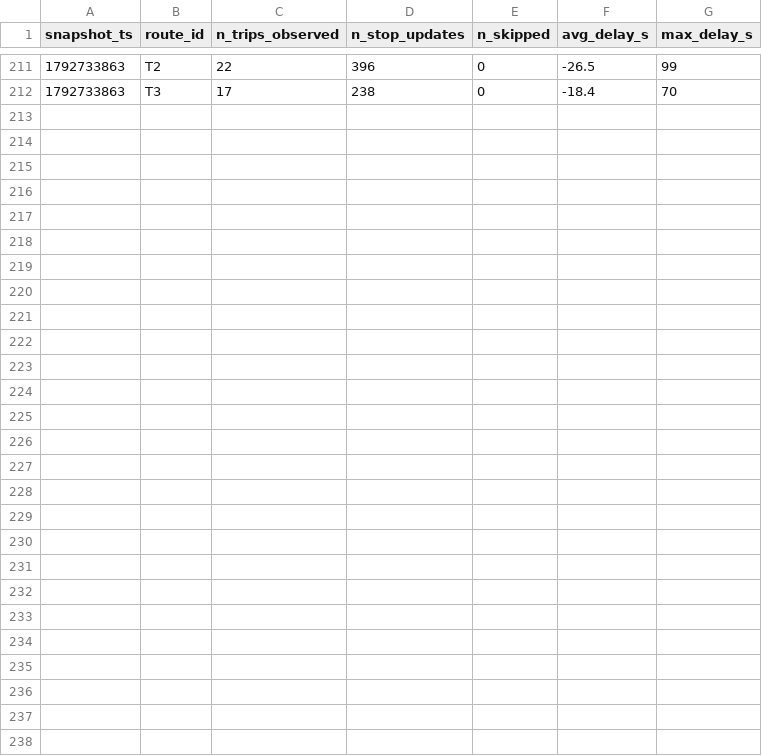
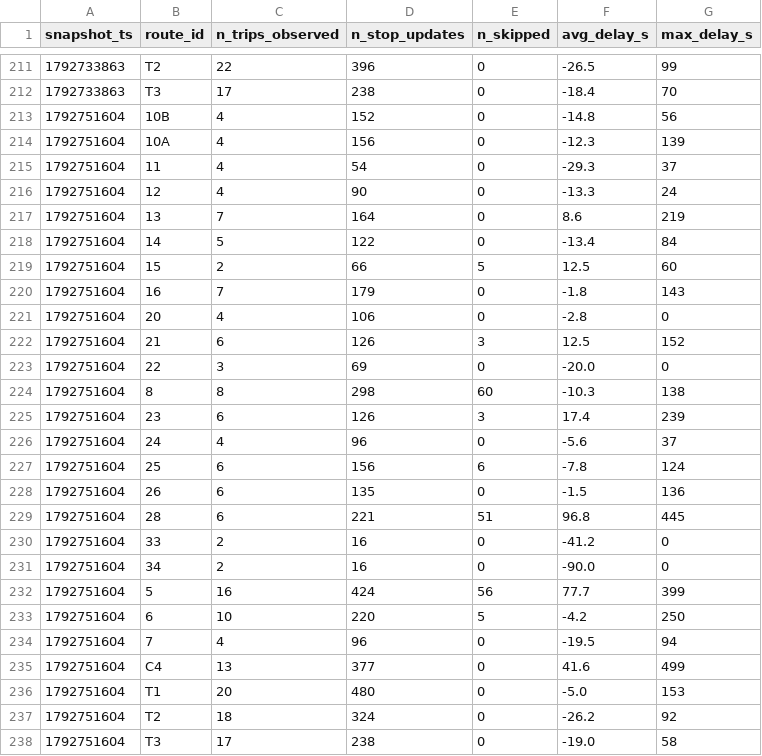
Before and after one commit to Business-Intelligence-26/smart-mobility-lemans, a CSV file: data/history/route_delays_2026-10.csv, drawn as a sheet; only a part is shown, gaps mark what is left out; the diff names each change by its address in the sheet, - before the commit and + after, or states it on an @@ line.

```diff
--- a/data/history/route_delays_2026-10.csv
+++ b/data/history/route_delays_2026-10.csv
+row 213: 1792751604 | 10B | 4 | 152 | 0 | -14.8 | 56
+row 214: 1792751604 | 10A | 4 | 156 | 0 | -12.3 | 139
+row 215: 1792751604 | 11 | 4 | 54 | 0 | -29.3 | 37
+row 216: 1792751604 | 12 | 4 | 90 | 0 | -13.3 | 24
+row 217: 1792751604 | 13 | 7 | 164 | 0 | 8.6 | 219
+row 218: 1792751604 | 14 | 5 | 122 | 0 | -13.4 | 84
+row 219: 1792751604 | 15 | 2 | 66 | 5 | 12.5 | 60
+row 220: 1792751604 | 16 | 7 | 179 | 0 | -1.8 | 143
+row 221: 1792751604 | 20 | 4 | 106 | 0 | -2.8 | 0
+row 222: 1792751604 | 21 | 6 | 126 | 3 | 12.5 | 152
+row 223: 1792751604 | 22 | 3 | 69 | 0 | -20.0 | 0
+row 224: 1792751604 | 8 | 8 | 298 | 60 | -10.3 | 138
+row 225: 1792751604 | 23 | 6 | 126 | 3 | 17.4 | 239
+row 226: 1792751604 | 24 | 4 | 96 | 0 | -5.6 | 37
+row 227: 1792751604 | 25 | 6 | 156 | 6 | -7.8 | 124
+row 228: 1792751604 | 26 | 6 | 135 | 0 | -1.5 | 136
+row 229: 1792751604 | 28 | 6 | 221 | 51 | 96.8 | 445
+row 230: 1792751604 | 33 | 2 | 16 | 0 | -41.2 | 0
+row 231: 1792751604 | 34 | 2 | 16 | 0 | -90.0 | 0
+row 232: 1792751604 | 5 | 16 | 424 | 56 | 77.7 | 399
+row 233: 1792751604 | 6 | 10 | 220 | 5 | -4.2 | 250
+row 234: 1792751604 | 7 | 4 | 96 | 0 | -19.5 | 94
+row 235: 1792751604 | C4 | 13 | 377 | 0 | 41.6 | 499
+row 236: 1792751604 | T1 | 20 | 480 | 0 | -5.0 | 153
+row 237: 1792751604 | T2 | 18 | 324 | 0 | -26.2 | 92
+row 238: 1792751604 | T3 | 17 | 238 | 0 | -19.0 | 58
```
Also changed, not shown: 1 other file.
